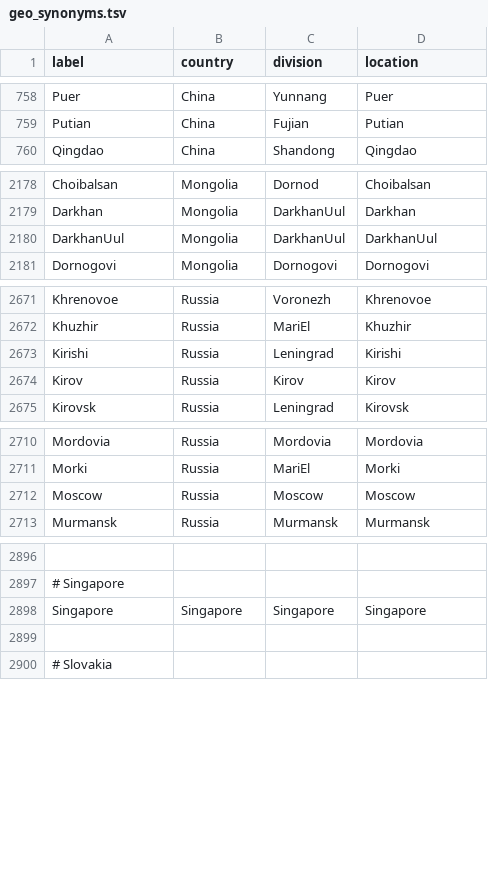
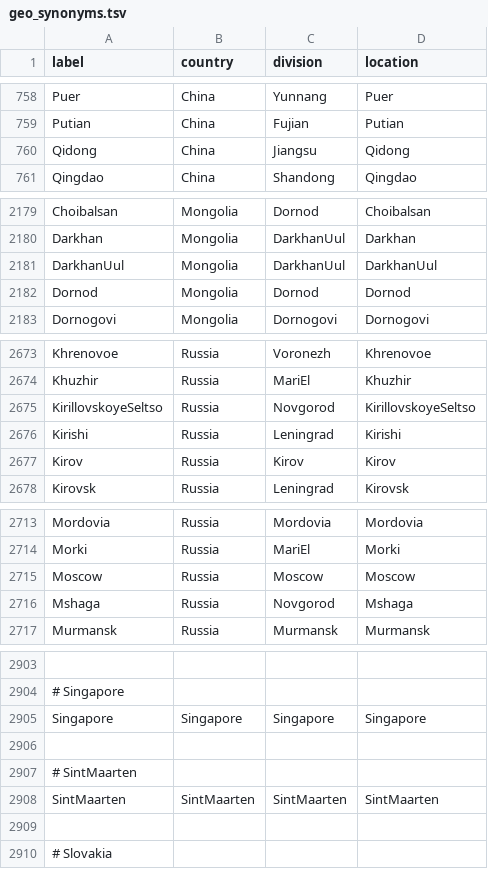
Before and after one commit to nextstrain/fauna, a TSV file: source-data/geo_synonyms.tsv, drawn as a sheet; only a part is shown, gaps mark what is left out; the diff covers the shown part only; the diff names each change by its address in the sheet, - before the commit and + after, or states it on an @@ line.

Commit message:
Updated geo_synonyms, geo_regions, flu_strain_name_fix and flu_fix_location_label

```diff
--- a/source-data/geo_synonyms.tsv
+++ b/source-data/geo_synonyms.tsv
+row 760: Qidong | China | Jiangsu | Qidong
+row 2182: Dornod | Mongolia | Dornod | Dornod
+row 2675: KirillovskoyeSeltso | Russia | Novgorod | KirillovskoyeSeltso
+row 2716: Mshaga | Russia | Novgorod | Mshaga
+row 2906: (empty)
+row 2907: # SintMaarten
+row 2908: SintMaarten | SintMaarten | SintMaarten | SintMaarten
```
Also changed, not shown: 3 added rows elsewhere in this file, source-data/flu_fix_location_label.tsv, source-data/flu_strain_name_fix.tsv, 1 other file.
